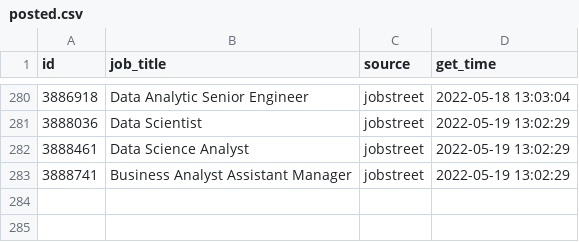
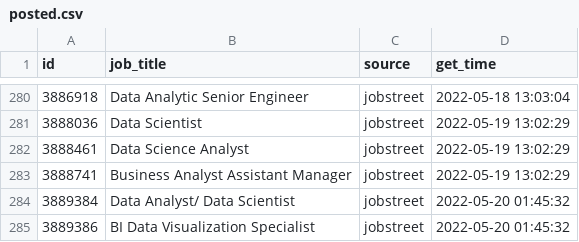
Before and after one commit to akherlan/jobvacancy, a CSV file: output/posted.csv, drawn as a sheet; only a part is shown, gaps mark what is left out; the diff names each change by its address in the sheet, - before the commit and + after, or states it on an @@ line.

```diff
--- a/output/posted.csv
+++ b/output/posted.csv
+row 284: 3889384 | Data Analyst/ Data Scientist | jobstreet | 2022-05-20 01:45:32
+row 285: 3889386 | BI Data Visualization Specialist | jobstreet | 2022-05-20 01:45:32
```
Also changed, not shown: output/scraped.csv.
